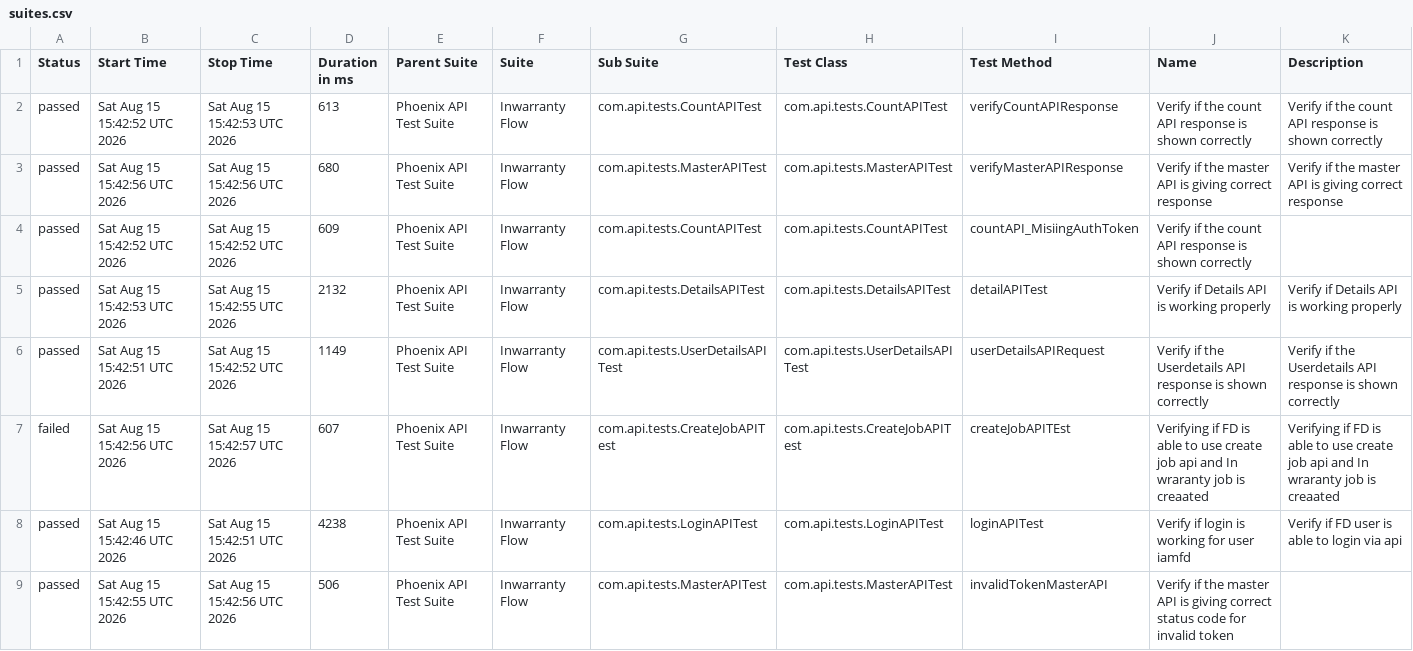
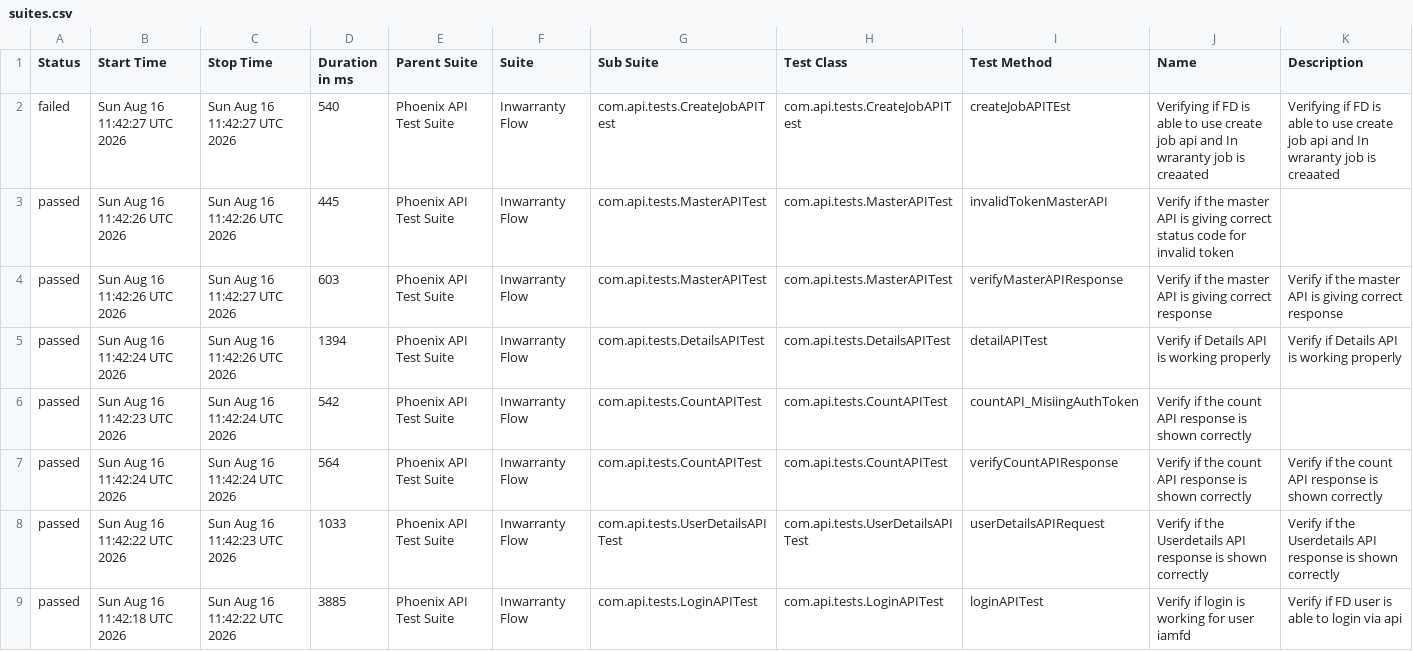
Before and after one commit to idavinde/PhoenixTestAutomationFramwork, a CSV file: data/suites.csv, drawn as a sheet.

```diff
--- a/data/suites.csv
+++ b/data/suites.csv
@@ -1,9 +1,9 @@
 "Status","Start Time","Stop Time","Duration in ms","Parent Suite","Suite","Sub Suite","Test Class","Test Method","Name","Description"
-"passed","Sat Aug 15 15:42:52 UTC 2026","Sat Aug 15 15:42:53 UTC 2026","613","Phoenix API Test Suite","Inwarranty Flow","com.api.tests.CountAPITest","com.api.tests.CountAPITest","verifyCountAPIResponse","Verify if the count API response is shown correctly","Verify if the count API response is shown correctly"
-"passed","Sat Aug 15 15:42:56 UTC 2026","Sat Aug 15 15:42:56 UTC 2026","680","Phoenix API Test Suite","Inwarranty Flow","com.api.tests.MasterAPITest","com.api.tests.MasterAPITest","verifyMasterAPIResponse","Verify if the master API is giving correct response","Verify if the master API is giving correct response"
-"passed","Sat Aug 15 15:42:52 UTC 2026","Sat Aug 15 15:42:52 UTC 2026","609","Phoenix API Test Suite","Inwarranty Flow","com.api.tests.CountAPITest","com.api.tests.CountAPITest","countAPI_MisiingAuthToken","Verify if the count API response is shown correctly",""
-"passed","Sat Aug 15 15:42:53 UTC 2026","Sat Aug 15 15:42:55 UTC 2026","2132","Phoenix API Test Suite","Inwarranty Flow","com.api.tests.DetailsAPITest","com.api.tests.DetailsAPITest","detailAPITest","Verify if Details API is working properly","Verify if Details API is working properly"
-"passed","Sat Aug 15 15:42:51 UTC 2026","Sat Aug 15 15:42:52 UTC 2026","1149","Phoenix API Test Suite","Inwarranty Flow","com.api.tests.UserDetailsAPITest","com.api.tests.UserDetailsAPITest","userDetailsAPIRequest","Verify if the Userdetails API response is shown correctly","Verify if the Userdetails API response is shown correctly"
-"failed","Sat Aug 15 15:42:56 UTC 2026","Sat Aug 15 15:42:57 UTC 2026","607","Phoenix API Test Suite","Inwarranty Flow","com.api.tests.CreateJobAPITest","com.api.tests.CreateJobAPITest","createJobAPITEst","Verifying if FD is able to use create job api and In wraranty job is creaated ","Verifying if FD is able to use create job api and In wraranty job is creaated"
-"passed","Sat Aug 15 15:42:46 UTC 2026","Sat Aug 15 15:42:51 UTC 2026","4238","Phoenix API Test Suite","Inwarranty Flow","com.api.tests.LoginAPITest","com.api.tests.LoginAPITest","loginAPITest","Verify if login is working for user iamfd","Verify if FD user is able to login via api"
-"passed","Sat Aug 15 15:42:55 UTC 2026","Sat Aug 15 15:42:56 UTC 2026","506","Phoenix API Test Suite","Inwarranty Flow","com.api.tests.MasterAPITest","com.api.tests.MasterAPITest","invalidTokenMasterAPI","Verify if the master API is giving correct status code for invalid token",""
+"failed","Sun Aug 16 11:42:27 UTC 2026","Sun Aug 16 11:42:27 UTC 2026","540","Phoenix API Test Suite","Inwarranty Flow","com.api.tests.CreateJobAPITest","com.api.tests.CreateJobAPITest","createJobAPITEst","Verifying if FD is able to use create job api and In wraranty job is creaated ","Verifying if FD is able to use create job api and In wraranty job is creaated"
+"passed","Sun Aug 16 11:42:26 UTC 2026","Sun Aug 16 11:42:26 UTC 2026","445","Phoenix API Test Suite","Inwarranty Flow","com.api.tests.MasterAPITest","com.api.tests.MasterAPITest","invalidTokenMasterAPI","Verify if the master API is giving correct status code for invalid token",""
+"passed","Sun Aug 16 11:42:26 UTC 2026","Sun Aug 16 11:42:27 UTC 2026","603","Phoenix API Test Suite","Inwarranty Flow","com.api.tests.MasterAPITest","com.api.tests.MasterAPITest","verifyMasterAPIResponse","Verify if the master API is giving correct response","Verify if the master API is giving correct response"
+"passed","Sun Aug 16 11:42:24 UTC 2026","Sun Aug 16 11:42:26 UTC 2026","1394","Phoenix API Test Suite","Inwarranty Flow","com.api.tests.DetailsAPITest","com.api.tests.DetailsAPITest","detailAPITest","Verify if Details API is working properly","Verify if Details API is working properly"
+"passed","Sun Aug 16 11:42:23 UTC 2026","Sun Aug 16 11:42:24 UTC 2026","542","Phoenix API Test Suite","Inwarranty Flow","com.api.tests.CountAPITest","com.api.tests.CountAPITest","countAPI_MisiingAuthToken","Verify if the count API response is shown correctly",""
+"passed","Sun Aug 16 11:42:24 UTC 2026","Sun Aug 16 11:42:24 UTC 2026","564","Phoenix API Test Suite","Inwarranty Flow","com.api.tests.CountAPITest","com.api.tests.CountAPITest","verifyCountAPIResponse","Verify if the count API response is shown correctly","Verify if the count API response is shown correctly"
+"passed","Sun Aug 16 11:42:22 UTC 2026","Sun Aug 16 11:42:23 UTC 2026","1033","Phoenix API Test Suite","Inwarranty Flow","com.api.tests.UserDetailsAPITest","com.api.tests.UserDetailsAPITest","userDetailsAPIRequest","Verify if the Userdetails API response is shown correctly","Verify if the Userdetails API response is shown correctly"
+"passed","Sun Aug 16 11:42:18 UTC 2026","Sun Aug 16 11:42:22 UTC 2026","3885","Phoenix API Test Suite","Inwarranty Flow","com.api.tests.LoginAPITest","com.api.tests.LoginAPITest","loginAPITest","Verify if login is working for user iamfd","Verify if FD user is able to login via api"
```
Also changed, not shown: data/behaviors.csv, 52 other files.
